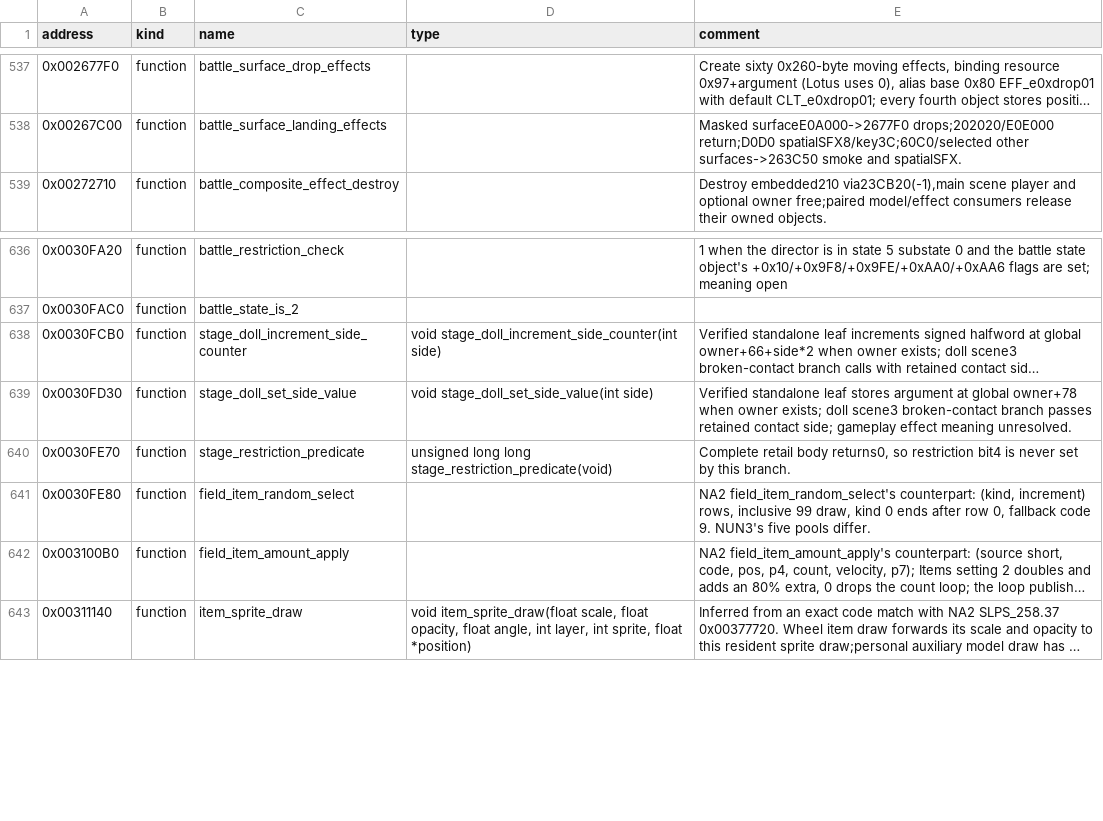
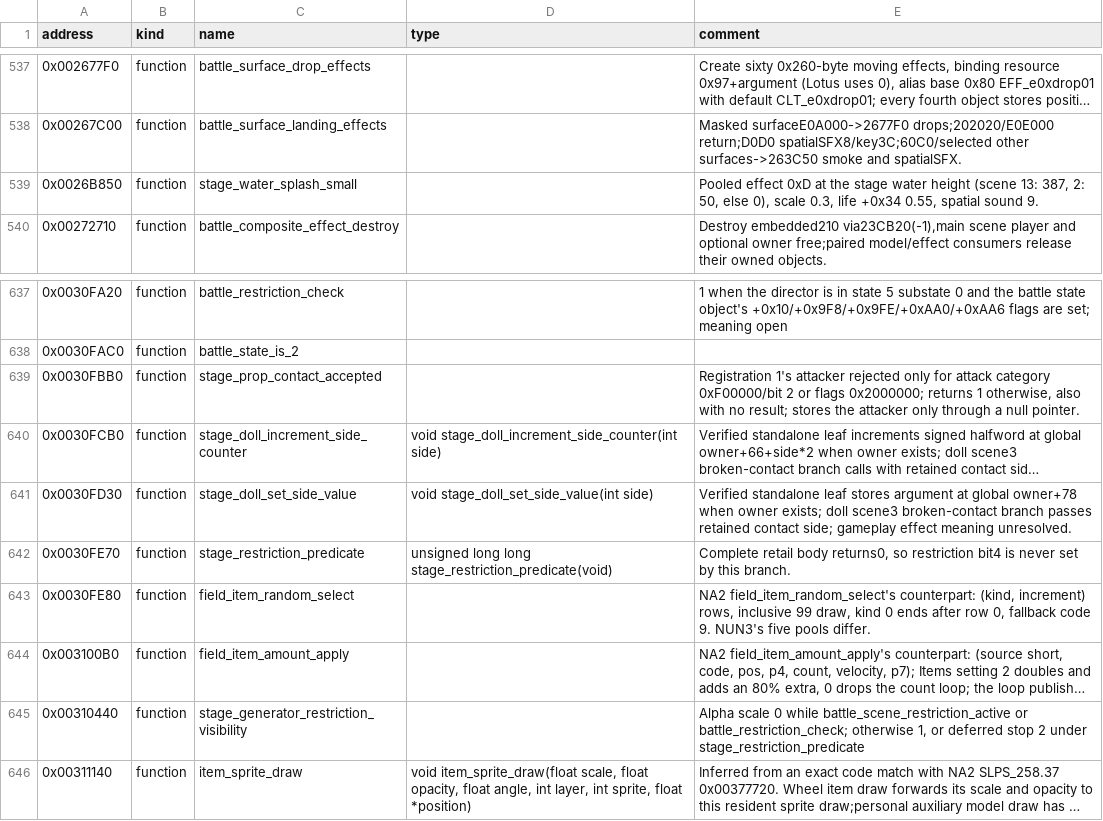
Before and after one commit to solid1353/UN-Workshop, a TSV file: reverse_engineering/annotations/NUN3/SLUS_217.27/symbols.tsv, drawn as a sheet; only a part is shown, gaps mark what is left out; long unchanged cells end in …; the diff names each change by its address in the sheet, - before the commit and + after, or states it on an @@ line.

```diff
--- a/reverse_engineering/annotations/NUN3/SLUS_217.27/symbols.tsv
+++ b/reverse_engineering/annotations/NUN3/SLUS_217.27/symbols.tsv
+row 539: 0x0026B850 | function | stage_water_splash_small |  | Pooled effect 0xD at the stage water height (scene 13: 387, 2: 50, else 0), scale 0.3, life +0x34 0.55, spatial sound 9.
+row 639: 0x0030FBB0 | function | stage_prop_contact_accepted |  | Registration 1's attacker rejected only for attack category 0xF00000/bit 2 or flags 0x2000000; returns 1 otherwise, also with no result; stores the attacker only through a null pointer.
+row 645: 0x00310440 | function | stage_generator_restriction_visibility |  | Alpha scale 0 while battle_scene_restriction_active or battle_restriction_check; otherwise 1, or deferred stop 2 under stage_restriction_predicate
```
Also changed, not shown: reverse_engineering/annotations/NUN3/BATTLE.BIN/symbols.tsv, 2 other files.
